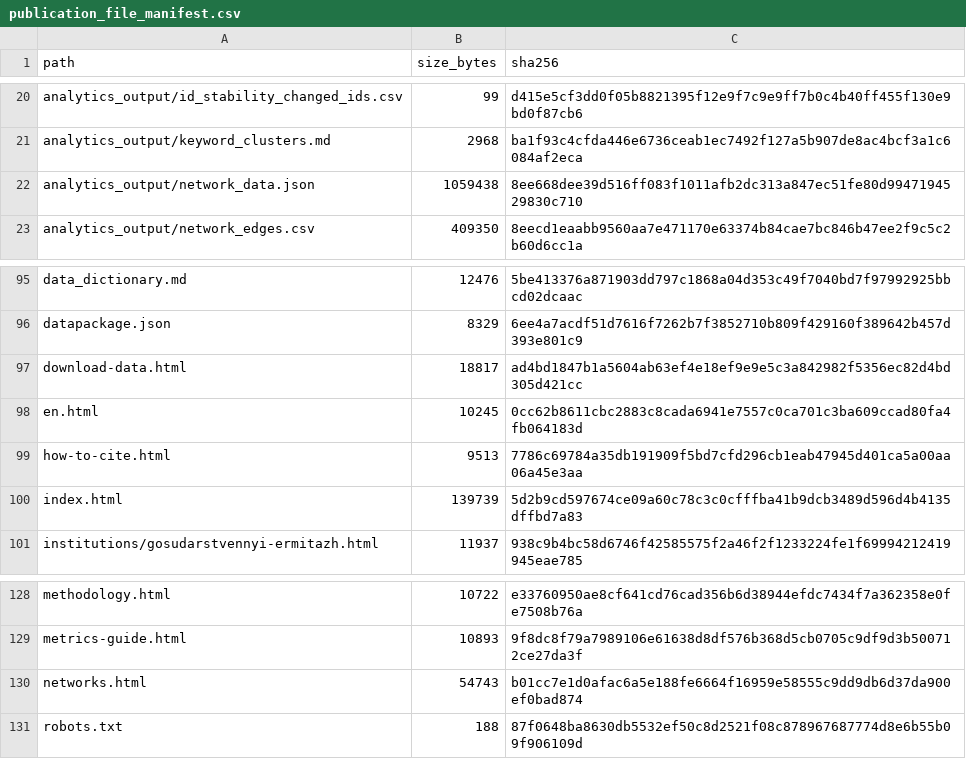
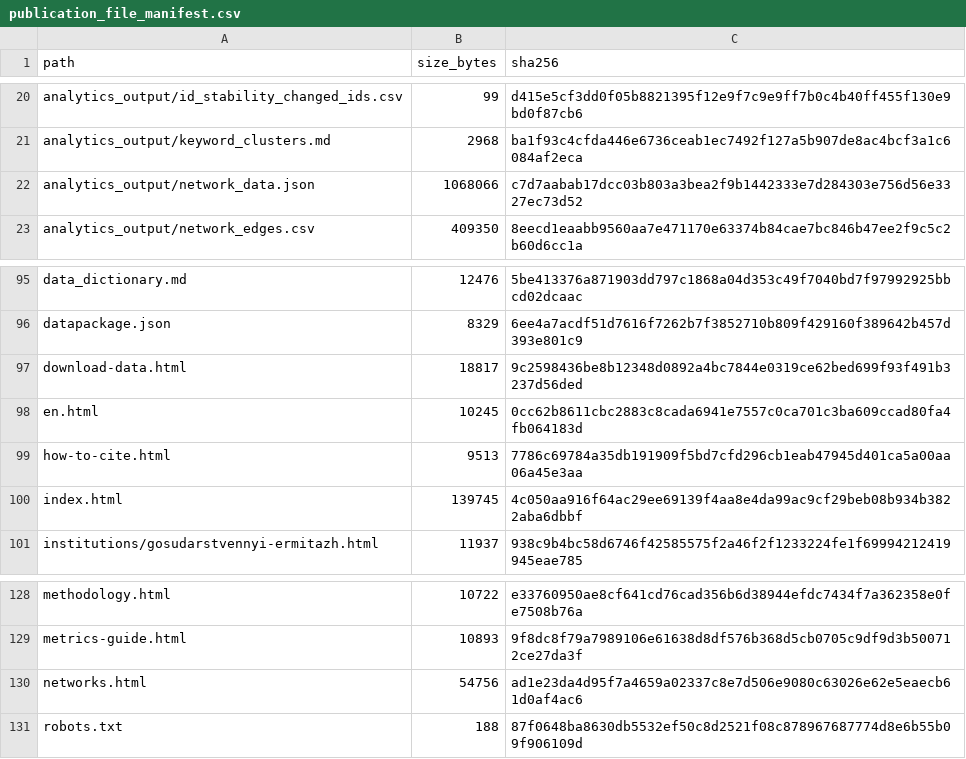
Before and after one commit to gasyoun/IndologyScholars, a CSV file: analytics_output/publication_file_manifest.csv, drawn as a sheet; only a part is shown, gaps mark what is left out.

```diff
--- a/analytics_output/publication_file_manifest.csv
+++ b/analytics_output/publication_file_manifest.csv
@@ -21,3 +21,3 @@ analytics_output/id_stability_changed_ids.csv,99,d415e5cf3dd0f05b8821395f12e9f7c
 analytics_output/keyword_clusters.md,2968,ba1f93c4cfda446e6736ceab1ec7492f127a5b907de8ac4bcf3a1c6084af2eca
-analytics_output/network_data.json,1059438,8ee668dee39d516ff083f1011afb2dc313a847ec51fe80d9947194529830c710
+analytics_output/network_data.json,1068066,c7d7aabab17dcc03b803a3bea2f9b1442333e7d284303e756d56e3327ec73d52
 analytics_output/network_edges.csv,409350,8eecd1eaabb9560aa7e471170e63374b84cae7bc846b47ee2f9c5c2b60d6cc1a
@@ -96,6 +96,6 @@ data_dictionary.md,12476,5be413376a871903dd797c1868a04d353c49f7040bd7f97992925bb
 datapackage.json,8329,6ee4a7acdf51d7616f7262b7f3852710b809f429160f389642b457d393e801c9
-download-data.html,18817,ad4bd1847b1a5604ab63ef4e18ef9e9e5c3a842982f5356ec82d4bd305d421cc
+download-data.html,18817,9c2598436be8b12348d0892a4bc7844e0319ce62bed699f93f491b3237d56ded
 en.html,10245,0cc62b8611cbc2883c8cada6941e7557c0ca701c3ba609ccad80fa4fb064183d
 how-to-cite.html,9513,7786c69784a35db191909f5bd7cfd296cb1eab47945d401ca5a00aa06a45e3aa
-index.html,139739,5d2b9cd597674ce09a60c78c3c0cfffba41b9dcb3489d596d4b4135dffbd7a83
+index.html,139745,4c050aa916f64ac29ee69139f4aa8e4da99ac9cf29beb08b934b3822aba6dbbf
 institutions/gosudarstvennyi-ermitazh.html,11937,938c9b4bc58d6746f42585575f2a46f2f1233224fe1f69994212419945eae785
@@ -129,3 +129,3 @@ methodology.html,10722,e33760950ae8cf641cd76cad356b6d38944efdc7434f7a362358e0fe7
 metrics-guide.html,10893,9f8dc8f79a7989106e61638d8df576b368d5cb0705c9df9d3b500712ce27da3f
-networks.html,54743,b01cc7e1d0afac6a5e188fe6664f16959e58555c9dd9db6d37da900ef0bad874
+networks.html,54756,ad1e23da4d95f7a4659a02337c8e7d506e9080c63026e62e5eaecb61d0af4ac6
 robots.txt,188,87f0648ba8630db5532ef50c8d2521f08c878967687774d8e6b55b09f906109d
```
Also changed, not shown: 7 other files.
